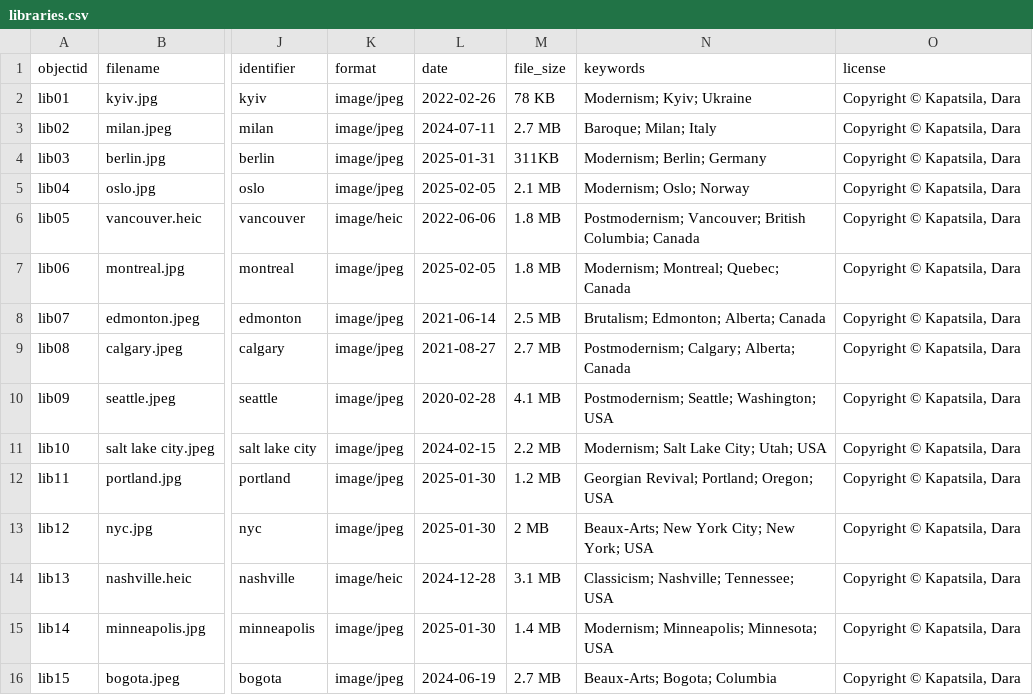
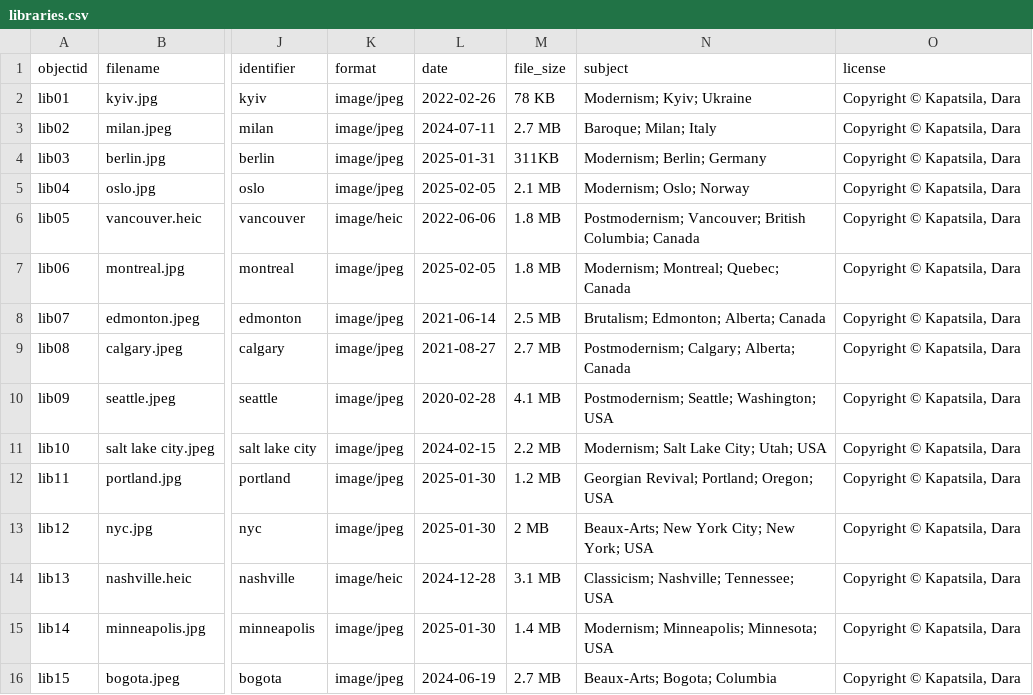
Before and after one commit to dkapatsila/libraries, a CSV file: _data/libraries.csv, drawn as a sheet; only a part is shown, gaps mark what is left out; the diff names each change by its address in the sheet, - before the commit and + after, or states it on an @@ line.

Commit message:
Update libraries.csv

```diff
--- a/_data/libraries.csv
+++ b/_data/libraries.csv
-N1: keywords
+N1: subject
```
